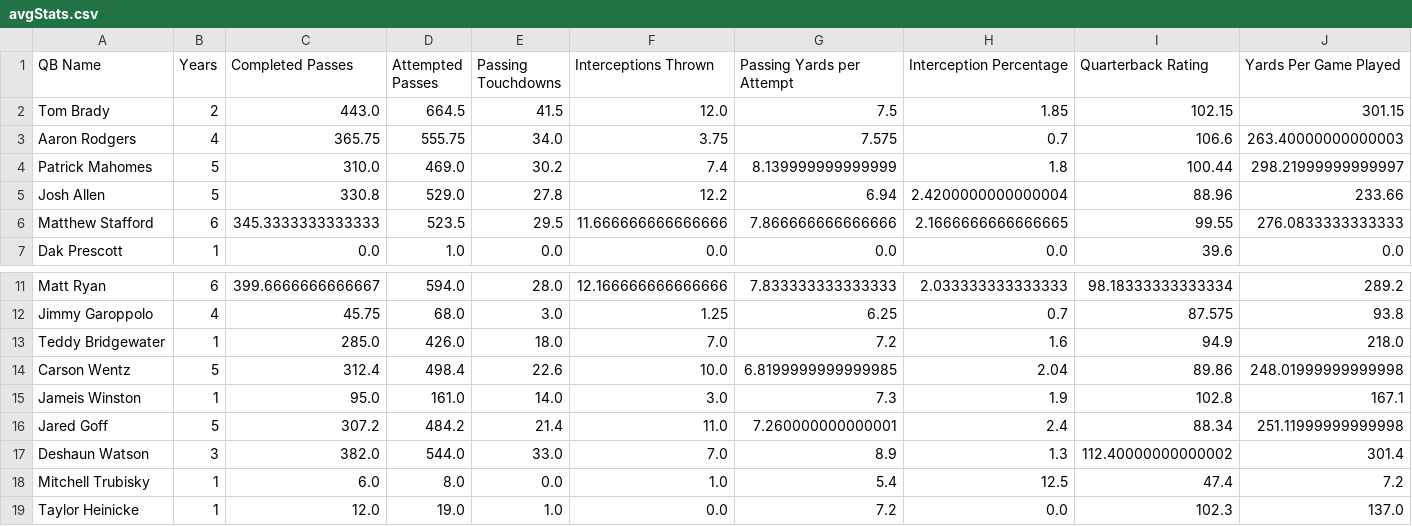
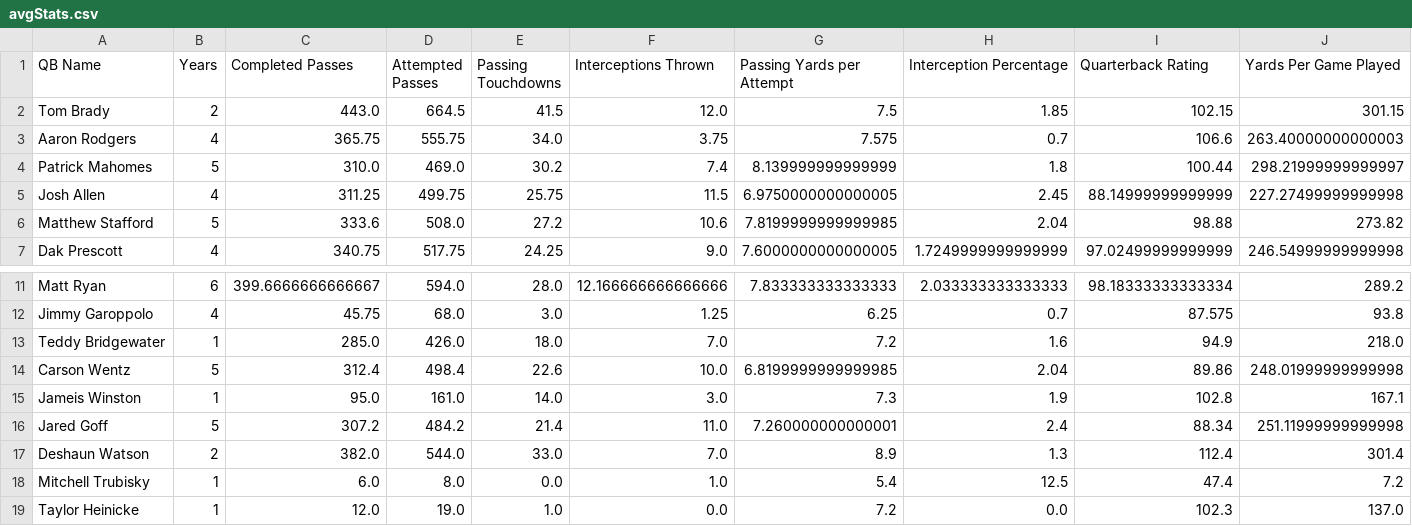
Before and after one commit to wustl-data/final-project, a CSV file: final-project/final_project/data/avgStats.csv, drawn as a sheet; only a part is shown, gaps mark what is left out; the diff covers the shown part only; the diff names each change by its address in the sheet, - before the commit and + after, or states it on an @@ line.

```diff
--- a/final-project/final_project/data/avgStats.csv
+++ b/final-project/final_project/data/avgStats.csv
-B5 (Years): 5
+B5 (Years): 4
-C5 (Completed Passes): 330.8
+C5 (Completed Passes): 311.25
-D5 (Attempted Passes): 529.0
+D5 (Attempted Passes): 499.75
-E5 (Passing Touchdowns): 27.8
+E5 (Passing Touchdowns): 25.75
-F5 (Interceptions Thrown): 12.2
+F5 (Interceptions Thrown): 11.5
-G5 (Passing Yards per Attempt): 6.94
+G5 (Passing Yards per Attempt): 6.9750000000000005
-H5 (Interception Percentage): 2.4200000000000004
+H5 (Interception Percentage): 2.45
-I5 (Quarterback Rating): 88.96
+I5 (Quarterback Rating): 88.14999999999999
-J5 (Yards Per Game Played): 233.66
+J5 (Yards Per Game Played): 227.27499999999998
-B6 (Years): 6
+B6 (Years): 5
-C6 (Completed Passes): 345.3333333333333
+C6 (Completed Passes): 333.6
-D6 (Attempted Passes): 523.5
+D6 (Attempted Passes): 508.0
-E6 (Passing Touchdowns): 29.5
+E6 (Passing Touchdowns): 27.2
-F6 (Interceptions Thrown): 11.666666666666666
+F6 (Interceptions Thrown): 10.6
-G6 (Passing Yards per Attempt): 7.866666666666666
+G6 (Passing Yards per Attempt): 7.8199999999999985
-H6 (Interception Percentage): 2.1666666666666665
+H6 (Interception Percentage): 2.04
-I6 (Quarterback Rating): 99.55
+I6 (Quarterback Rating): 98.88
-J6 (Yards Per Game Played): 276.0833333333333
+J6 (Yards Per Game Played): 273.82
-B7 (Years): 1
+B7 (Years): 4
-C7 (Completed Passes): 0.0
+C7 (Completed Passes): 340.75
-D7 (Attempted Passes): 1.0
+D7 (Attempted Passes): 517.75
-E7 (Passing Touchdowns): 0.0
+E7 (Passing Touchdowns): 24.25
-F7 (Interceptions Thrown): 0.0
+F7 (Interceptions Thrown): 9.0
-G7 (Passing Yards per Attempt): 0.0
+G7 (Passing Yards per Attempt): 7.6000000000000005
-H7 (Interception Percentage): 0.0
+H7 (Interception Percentage): 1.7249999999999999
-I7 (Quarterback Rating): 39.6
+I7 (Quarterback Rating): 97.02499999999999
-J7 (Yards Per Game Played): 0.0
+J7 (Yards Per Game Played): 246.54999999999998
-B17 (Years): 3
+B17 (Years): 2
-I17 (Quarterback Rating): 112.40000000000002
+I17 (Quarterback Rating): 112.4
```
Also changed, not shown: 23 edited cells elsewhere in this file, final-project/final_project/data/qbStats.csv, final-project/final_project/data/salaryData.csv, 1 other file.
